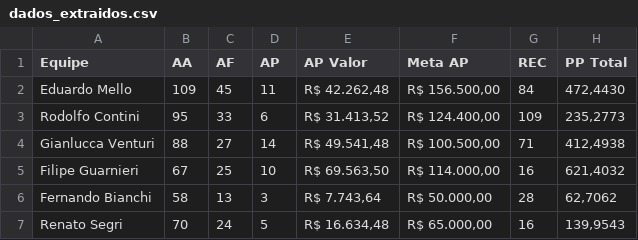
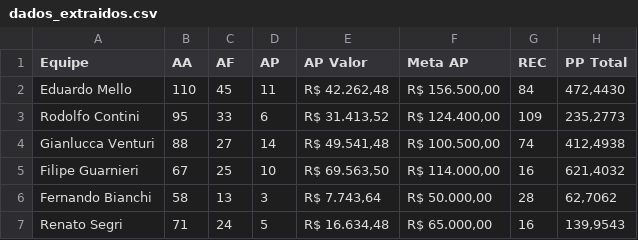
Before and after one commit to sprietootero/gestaoavista-sp1, a CSV file: dados_extraidos.csv, drawn as a sheet.

```diff
--- a/dados_extraidos.csv
+++ b/dados_extraidos.csv
@@ -1,7 +1,7 @@
 Equipe,AA,AF,AP,AP Valor,Meta AP,REC,PP Total
-Eduardo Mello,109,45,11,"R$ 42.262,48","R$ 156.500,00",84,"472,4430"
+Eduardo Mello,110,45,11,"R$ 42.262,48","R$ 156.500,00",84,"472,4430"
 Rodolfo Contini,95,33,6,"R$ 31.413,52","R$ 124.400,00",109,"235,2773"
-Gianlucca Venturi,88,27,14,"R$ 49.541,48","R$ 100.500,00",71,"412,4938"
+Gianlucca Venturi,88,27,14,"R$ 49.541,48","R$ 100.500,00",74,"412,4938"
 Filipe Guarnieri,67,25,10,"R$ 69.563,50","R$ 114.000,00",16,"621,4032"
 Fernando Bianchi,58,13,3,"R$ 7.743,64","R$ 50.000,00",28,"62,7062"
-Renato Segri,70,24,5,"R$ 16.634,48","R$ 65.000,00",16,"139,9543"
+Renato Segri,71,24,5,"R$ 16.634,48","R$ 65.000,00",16,"139,9543"
```
Also changed, not shown: ranking_7dias.csv, ranking_muapd.csv.
